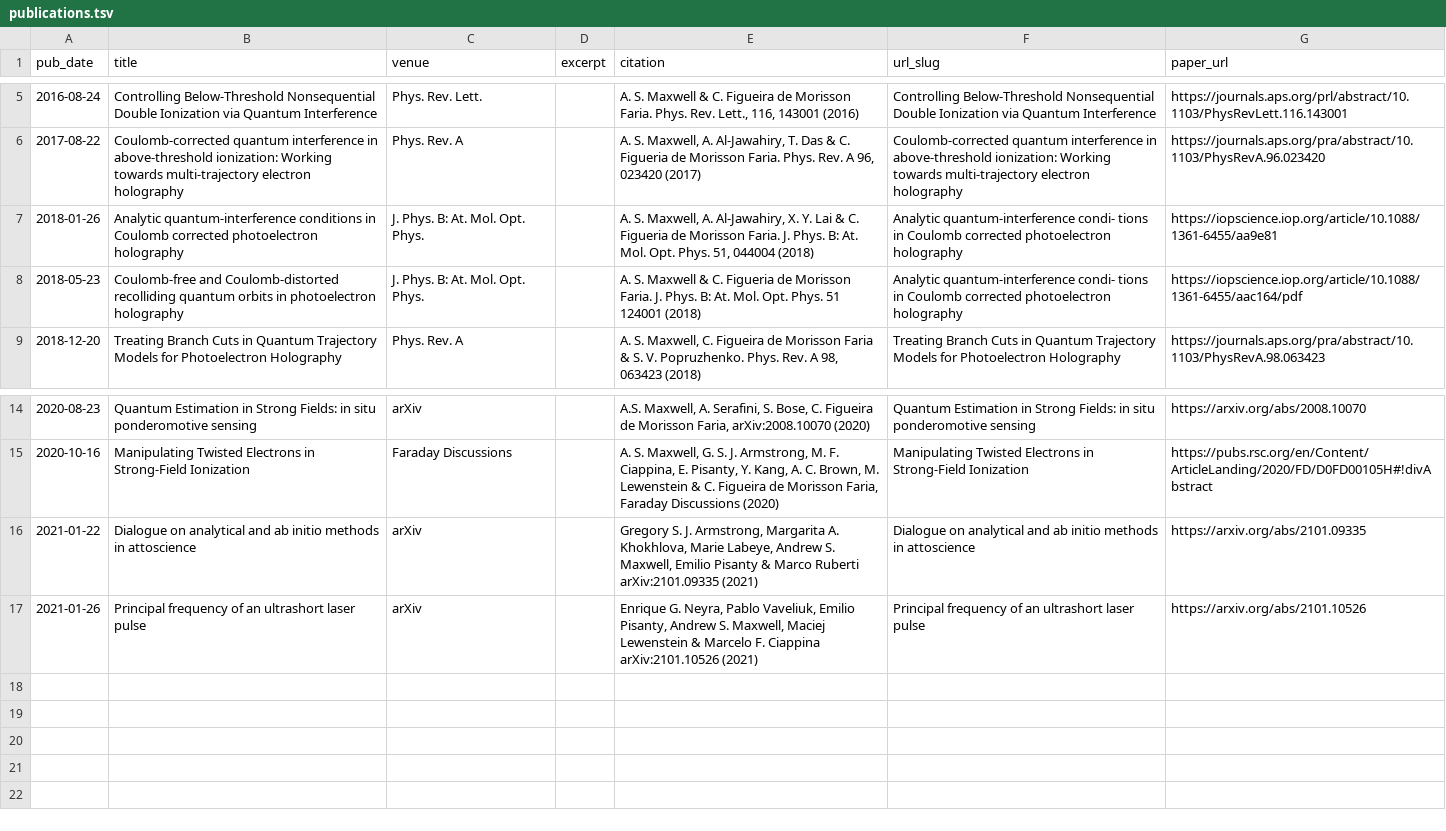
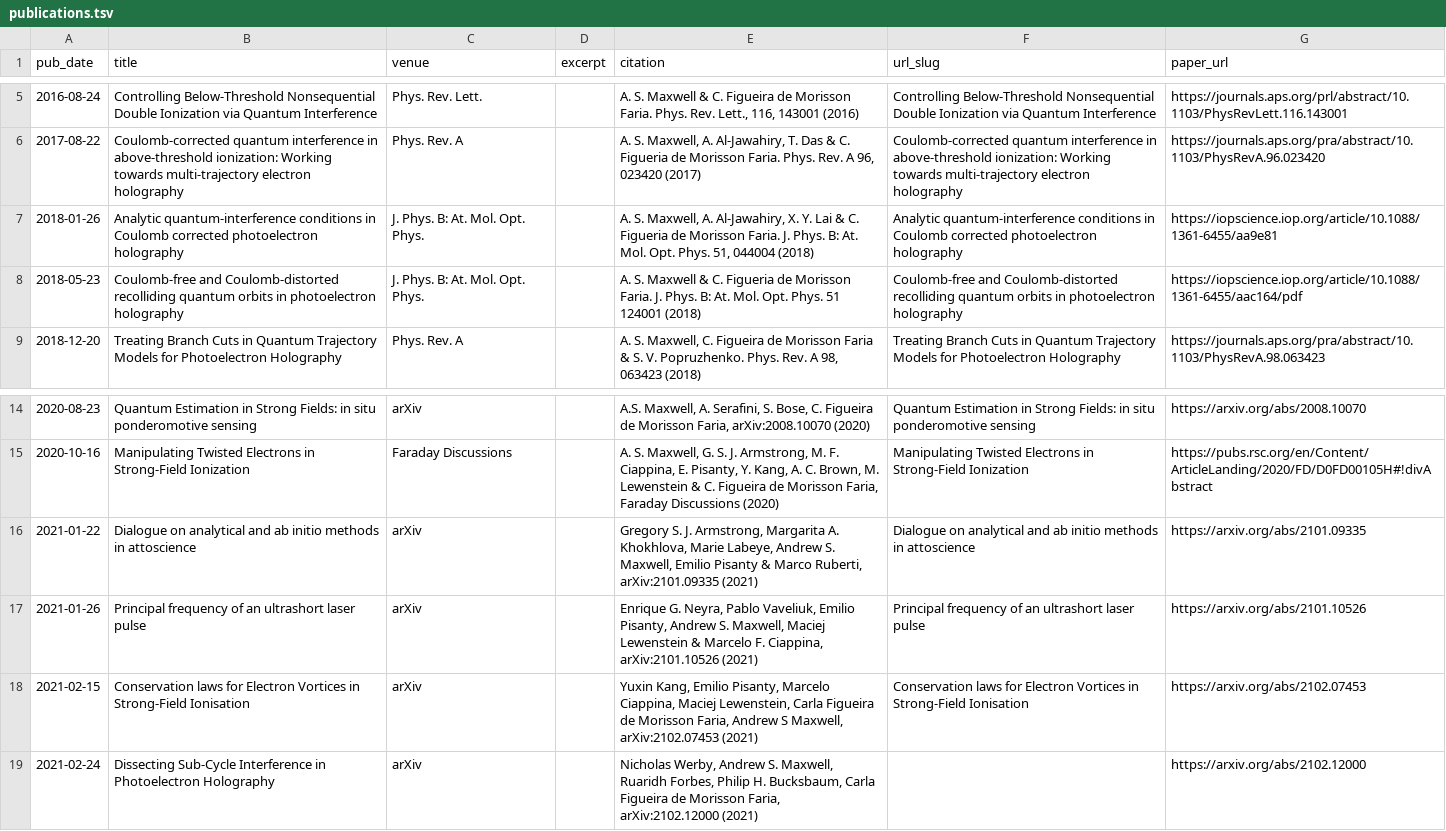
Before and after one commit to asmaxwell/academicpages.github.io, a TSV file: markdown_generator/publications.tsv, drawn as a sheet; only a part is shown, gaps mark what is left out.

Commit message:
updating about, publications and talks

```diff
--- a/markdown_generator/publications.tsv
+++ b/markdown_generator/publications.tsv
@@ -6,4 +6,4 @@ pub_date	title	venue	excerpt	citation	url_slug	paper_url
 2017-08-22	Coulomb-corrected quantum interference in above-threshold ionization: Working towards multi-trajectory electron holography	Phys. Rev. A		A. S. Maxwell, A. Al-Jawahiry, T. Das & C. Figueria de Morisson Faria. Phys. Rev. A 96, 023420 (2017)	Coulomb-corrected quantum interference in above-threshold ionization: Working towards multi-trajectory electron holography	https://journals.aps.org/pra/abstract/10.1103/PhysRevA.96.023420
-2018-01-26	Analytic quantum-interference conditions in Coulomb corrected photoelectron holography	J. Phys. B: At. Mol. Opt. Phys.		A. S. Maxwell, A. Al-Jawahiry, X. Y. Lai & C. Figueria de Morisson Faria. J. Phys. B: At. Mol. Opt. Phys. 51, 044004 (2018)	Analytic quantum-interference condi- tions in Coulomb corrected photoelectron holography	https://iopscience.iop.org/article/10.1088/1361-6455/aa9e81
-2018-05-23	Coulomb-free and Coulomb-distorted recolliding quantum orbits in photoelectron holography	J. Phys. B: At. Mol. Opt. Phys.		A. S. Maxwell & C. Figueria de Morisson Faria.  J. Phys. B: At. Mol. Opt. Phys. 51 124001 (2018)	Analytic quantum-interference condi- tions in Coulomb corrected photoelectron holography	https://iopscience.iop.org/article/10.1088/1361-6455/aac164/pdf
+2018-01-26	Analytic quantum-interference conditions in Coulomb corrected photoelectron holography	J. Phys. B: At. Mol. Opt. Phys.		A. S. Maxwell, A. Al-Jawahiry, X. Y. Lai & C. Figueria de Morisson Faria. J. Phys. B: At. Mol. Opt. Phys. 51, 044004 (2018)	Analytic quantum-interference conditions in Coulomb corrected photoelectron holography	https://iopscience.iop.org/article/10.1088/1361-6455/aa9e81
+2018-05-23	Coulomb-free and Coulomb-distorted recolliding quantum orbits in photoelectron holography	J. Phys. B: At. Mol. Opt. Phys.		A. S. Maxwell & C. Figueria de Morisson Faria.  J. Phys. B: At. Mol. Opt. Phys. 51 124001 (2018)	Coulomb-free and Coulomb-distorted recolliding quantum orbits in photoelectron holography	https://iopscience.iop.org/article/10.1088/1361-6455/aac164/pdf
 2018-12-20	Treating Branch Cuts in Quantum Trajectory Models for Photoelectron Holography	Phys. Rev. A		A. S. Maxwell, C. Figueira de Morisson Faria & S. V. Popruzhenko. Phys. Rev. A 98, 063423 (2018)	Treating Branch Cuts in Quantum Trajectory Models for Photoelectron Holography	https://journals.aps.org/pra/abstract/10.1103/PhysRevA.98.063423
@@ -15,3 +15,5 @@ pub_date	title	venue	excerpt	citation	url_slug	paper_url
 2020-10-16	Manipulating Twisted Electrons in Strong-Field Ionization	Faraday Discussions		A. S. Maxwell, G. S. J. Armstrong, M. F. Ciappina, E. Pisanty, Y. Kang, A. C. Brown, M. Lewenstein & C. Figueira de Morisson Faria, Faraday Discussions (2020)	Manipulating Twisted Electrons in Strong-Field Ionization	https://pubs.rsc.org/en/Content/ArticleLanding/2020/FD/D0FD00105H#!divAbstract
-2021-01-22	Dialogue on analytical and ab initio methods in attoscience	arXiv		Gregory S. J. Armstrong, Margarita A. Khokhlova, Marie Labeye, Andrew S. Maxwell, Emilio Pisanty & Marco Ruberti arXiv:2101.09335 (2021)	Dialogue on analytical and ab initio methods in attoscience	https://arxiv.org/abs/2101.09335
-2021-01-26	Principal frequency of an ultrashort laser pulse	arXiv		Enrique G. Neyra, Pablo Vaveliuk, Emilio Pisanty, Andrew S. Maxwell, Maciej Lewenstein & Marcelo F. Ciappina arXiv:2101.10526 (2021)	Principal frequency of an ultrashort laser pulse	https://arxiv.org/abs/2101.10526
+2021-01-22	Dialogue on analytical and ab initio methods in attoscience	arXiv		Gregory S. J. Armstrong, Margarita A. Khokhlova, Marie Labeye, Andrew S. Maxwell, Emilio Pisanty & Marco Ruberti, arXiv:2101.09335 (2021)	Dialogue on analytical and ab initio methods in attoscience	https://arxiv.org/abs/2101.09335
+2021-01-26	Principal frequency of an ultrashort laser pulse	arXiv		Enrique G. Neyra, Pablo Vaveliuk, Emilio Pisanty, Andrew S. Maxwell, Maciej Lewenstein & Marcelo F. Ciappina, arXiv:2101.10526 (2021)	Principal frequency of an ultrashort laser pulse	https://arxiv.org/abs/2101.10526
+2021-02-15	Conservation laws for Electron Vortices in Strong-Field Ionisation	arXiv		Yuxin Kang, Emilio Pisanty, Marcelo Ciappina, Maciej Lewenstein, Carla Figueira de Morisson Faria, Andrew S Maxwell, arXiv:2102.07453 (2021)	Conservation laws for Electron Vortices in Strong-Field Ionisation	https://arxiv.org/abs/2102.07453
+2021-02-24	Dissecting Sub-Cycle Interference in Photoelectron Holography	arXiv		Nicholas Werby, Andrew S. Maxwell, Ruaridh Forbes, Philip H. Bucksbaum, Carla Figueira de Morisson Faria, arXiv:2102.12000 (2021)		https://arxiv.org/abs/2102.12000
```
Also changed, not shown: markdown_generator/talks.csv, 12 other files.
